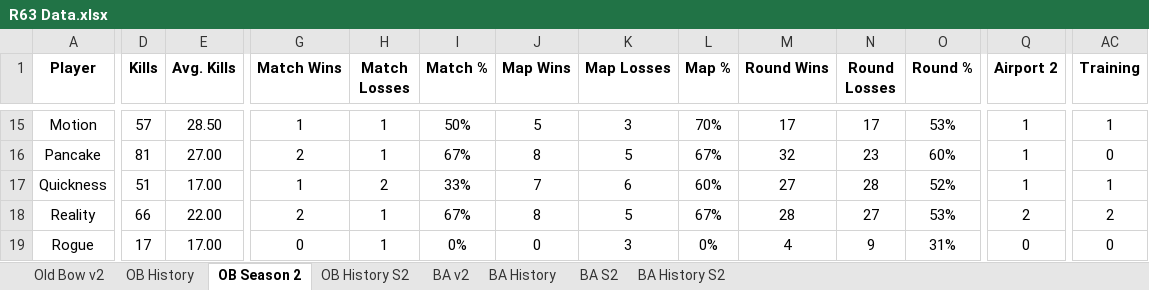
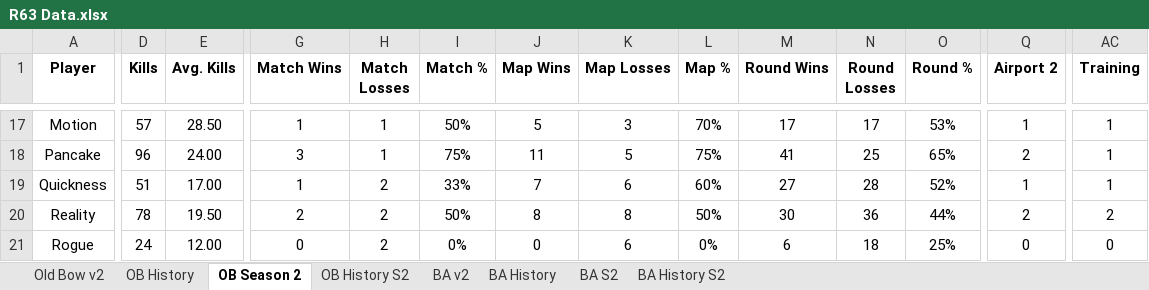
Before and after one commit to brettjmiller8-cpu/r63-stats, an Excel workbook: R63 Data.xlsx, sheet OB Season 2, drawn as a sheet; only a part is shown, gaps mark what is left out; values as stored, in another font and other column widths than the file's, no borders; addresses are those after the commit; the diff covers the shown part only; the diff names each change by its address in the sheet, - before the commit and + after, or states it on an @@ line.

```diff
--- a/R63 Data.xlsx (sheet OB Season 2)
+++ b/R63 Data.xlsx (sheet OB Season 2)
-D18 (Kills): 81
+D18 (Kills): 96
-E18 (Avg. Kills): 27.00
+E18 (Avg. Kills): 24.00
-G18 (Match Wins): 2
+G18 (Match Wins): 3
-I18 (Match %): 67%
+I18 (Match %): 75%
-J18 (Map Wins): 8
+J18 (Map Wins): 11
-L18 (Map %): 67%
+L18 (Map %): 75%
-M18 (Round Wins): 32
+M18 (Round Wins): 41
-N18 (Round Losses): 23
+N18 (Round Losses): 25
-O18 (Round %): 60%
+O18 (Round %): 65%
-Q18 (Airport 2): 1
+Q18 (Airport 2): 2
-AC18 (Training): 0
+AC18 (Training): 1
-D20 (Kills): 66
+D20 (Kills): 78
-E20 (Avg. Kills): 22.00
+E20 (Avg. Kills): 19.50
-H20:H21 (Match Losses): 1
+H20:H21 (Match Losses): 2
-I20 (Match %): 67%
+I20 (Match %): 50%
-K20 (Map Losses): 5
+K20 (Map Losses): 8
-L20 (Map %): 67%
+L20 (Map %): 50%
-M20 (Round Wins): 28
+M20 (Round Wins): 30
-N20 (Round Losses): 27
+N20 (Round Losses): 36
-O20 (Round %): 53%
+O20 (Round %): 44%
-D21 (Kills): 17
+D21 (Kills): 24
-E21 (Avg. Kills): 17.00
+E21 (Avg. Kills): 12.00
-K21 (Map Losses): 3
+K21 (Map Losses): 6
-M21 (Round Wins): 4
+M21 (Round Wins): 6
-N21 (Round Losses): 9
+N21 (Round Losses): 18
-O21 (Round %): 31%
+O21 (Round %): 25%
```
Also changed, not shown: 3 added rows and 101 edited cells elsewhere in this sheet, sheet OB History, sheet OB History S2, sheet Old Bow v2, formulas that keep their value.
